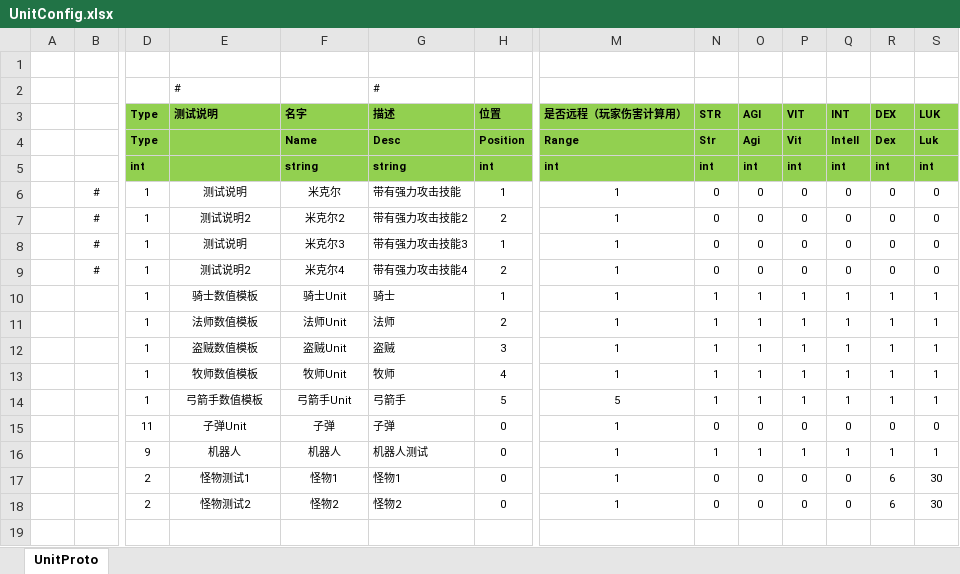
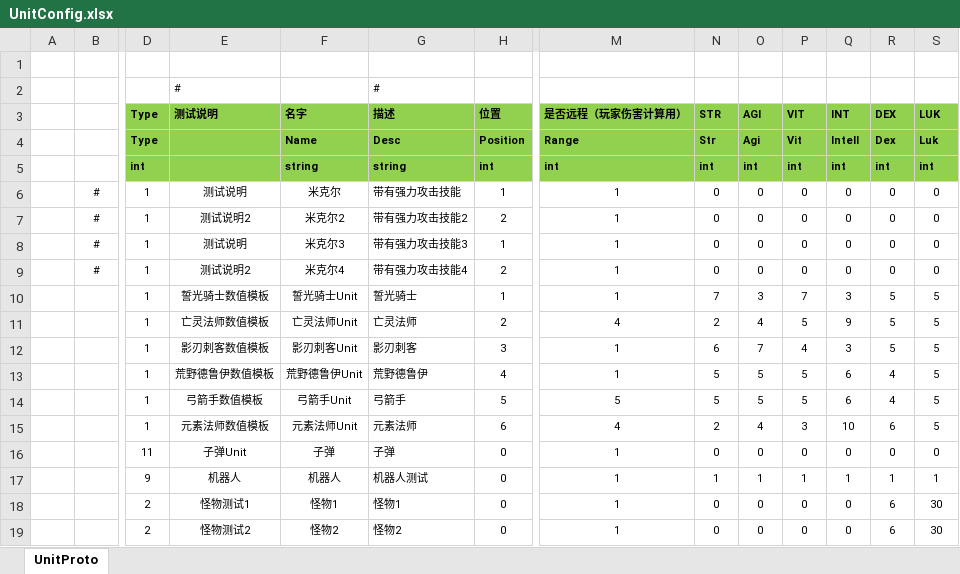
Before and after one commit to classdraw/ETMMO, an Excel workbook: ET-release8.1/Unity/Assets/Config/Excel/UnitConfig.xlsx, sheet UnitProto, drawn as a sheet; only a part is shown, gaps mark what is left out; values as stored, in another font and other column widths than the file's, no borders; removed rows and columns are numbered as before the commit, all else as after; rows hold the shown columns only; the diff names each change by its address in the sheet, - before the commit and + after, or states it on an @@ line.

```diff
--- a/ET-release8.1/Unity/Assets/Config/Excel/UnitConfig.xlsx (sheet UnitProto)
+++ b/ET-release8.1/Unity/Assets/Config/Excel/UnitConfig.xlsx (sheet UnitProto)
-E10 (测试说明): 骑士数值模板
+E10 (测试说明): 誓光骑士数值模板
-F10 (名字): 骑士Unit
+F10 (名字): 誓光骑士Unit
-G10 (描述): 骑士
+G10 (描述): 誓光骑士
-N10 (STR): 1
+N10 (STR): 7
-O10 (AGI): 1
+O10 (AGI): 3
-P10 (VIT): 1
+P10 (VIT): 7
-Q10 (INT): 1
+Q10 (INT): 3
-R10 (DEX): 1
+R10 (DEX): 5
-S10 (LUK): 1
+S10 (LUK): 5
-row 11:  |  | 1 | 法师数值模板 | 法师Unit | 法师 | 2 | 1 | 1 | 1 | 1 | 1 | 1 | 1
-row 12:  |  | 1 | 盗贼数值模板 | 盗贼Unit | 盗贼 | 3 | 1 | 1 | 1 | 1 | 1 | 1 | 1
-row 13:  |  | 1 | 牧师数值模板 | 牧师Unit | 牧师 | 4 | 1 | 1 | 1 | 1 | 1 | 1 | 1
+row 11:  |  | 1 | 亡灵法师数值模板 | 亡灵法师Unit | 亡灵法师 | 2 | 4 | 2 | 4 | 5 | 9 | 5 | 5
+row 12:  |  | 1 | 影刃刺客数值模板 | 影刃刺客Unit | 影刃刺客 | 3 | 1 | 6 | 7 | 4 | 3 | 5 | 5
+row 13:  |  | 1 | 荒野德鲁伊数值模板 | 荒野德鲁伊Unit | 荒野德鲁伊 | 4 | 1 | 5 | 5 | 5 | 6 | 4 | 5
-N14 (STR): 1
+N14 (STR): 5
-O14 (AGI): 1
+O14 (AGI): 5
-P14 (VIT): 1
+P14 (VIT): 5
-Q14 (INT): 1
+Q14 (INT): 6
-R14 (DEX): 1
+R14 (DEX): 4
-S14 (LUK): 1
+S14 (LUK): 5
+row 15:  |  | 1 | 元素法师数值模板 | 元素法师Unit | 元素法师 | 6 | 4 | 2 | 4 | 3 | 10 | 6 | 5
```
Also changed, not shown: 52 other files.
